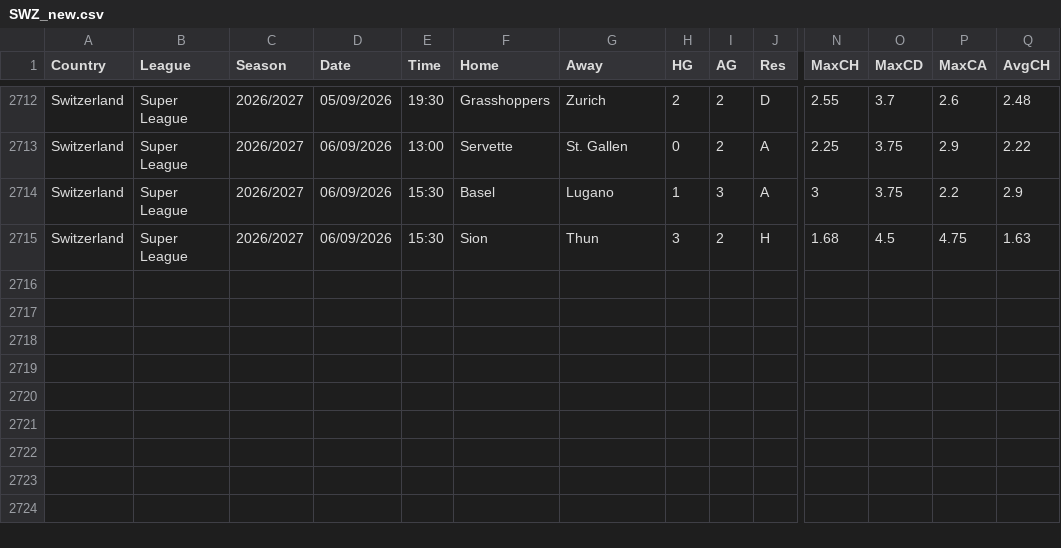
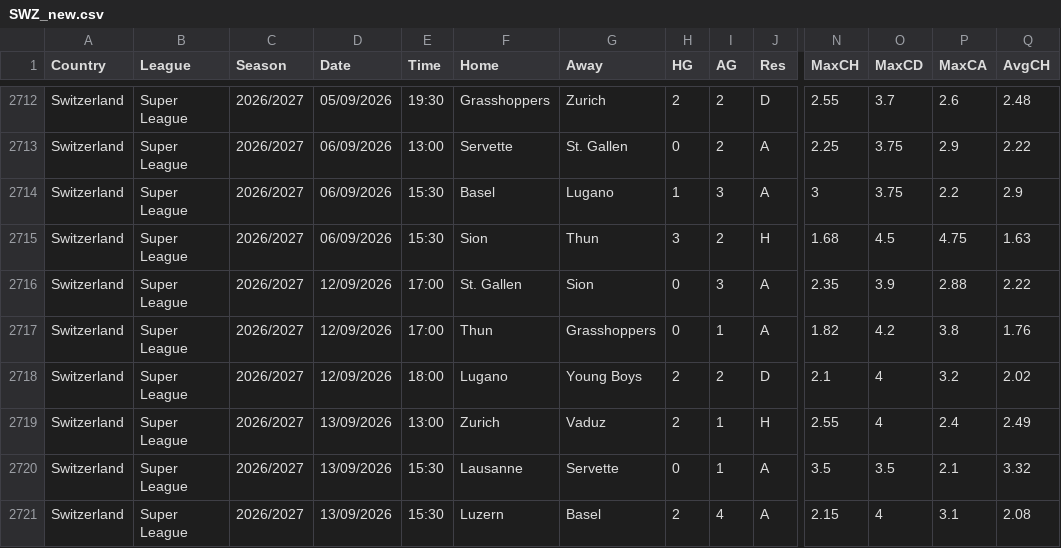
Before and after one commit to dan-owolabi/predict, a CSV file: data/football-data-support/SWZ_new.csv, drawn as a sheet; only a part is shown, gaps mark what is left out; rows hold the shown columns only; the diff names each change by its address in the sheet, - before the commit and + after, or states it on an @@ line.

```diff
--- a/data/football-data-support/SWZ_new.csv
+++ b/data/football-data-support/SWZ_new.csv
+row 2716: Switzerland | Super League | 2026/2027 | 12/09/2026 | 17:00 | St. Gallen | Sion | 0 | 3 | A | 2.35 | 3.9 | 2.88 | 2.22
+row 2717: Switzerland | Super League | 2026/2027 | 12/09/2026 | 17:00 | Thun | Grasshoppers | 0 | 1 | A | 1.82 | 4.2 | 3.8 | 1.76
+row 2718: Switzerland | Super League | 2026/2027 | 12/09/2026 | 18:00 | Lugano | Young Boys | 2 | 2 | D | 2.1 | 4 | 3.2 | 2.02
+row 2719: Switzerland | Super League | 2026/2027 | 13/09/2026 | 13:00 | Zurich | Vaduz | 2 | 1 | H | 2.55 | 4 | 2.4 | 2.49
+row 2720: Switzerland | Super League | 2026/2027 | 13/09/2026 | 15:30 | Lausanne | Servette | 0 | 1 | A | 3.5 | 3.5 | 2.1 | 3.32
+row 2721: Switzerland | Super League | 2026/2027 | 13/09/2026 | 15:30 | Luzern | Basel | 2 | 4 | A | 2.15 | 4 | 3.1 | 2.08
```
Also changed, not shown: data/football-data-support/AUT_new.csv, 2 other files.
